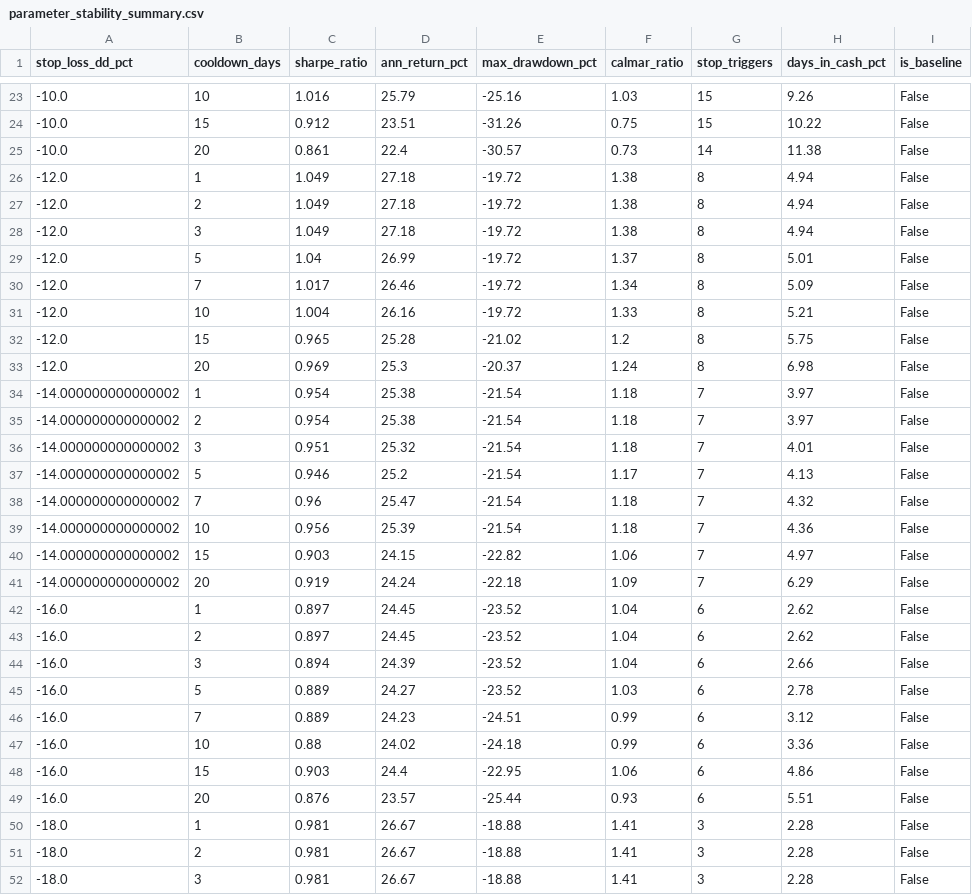
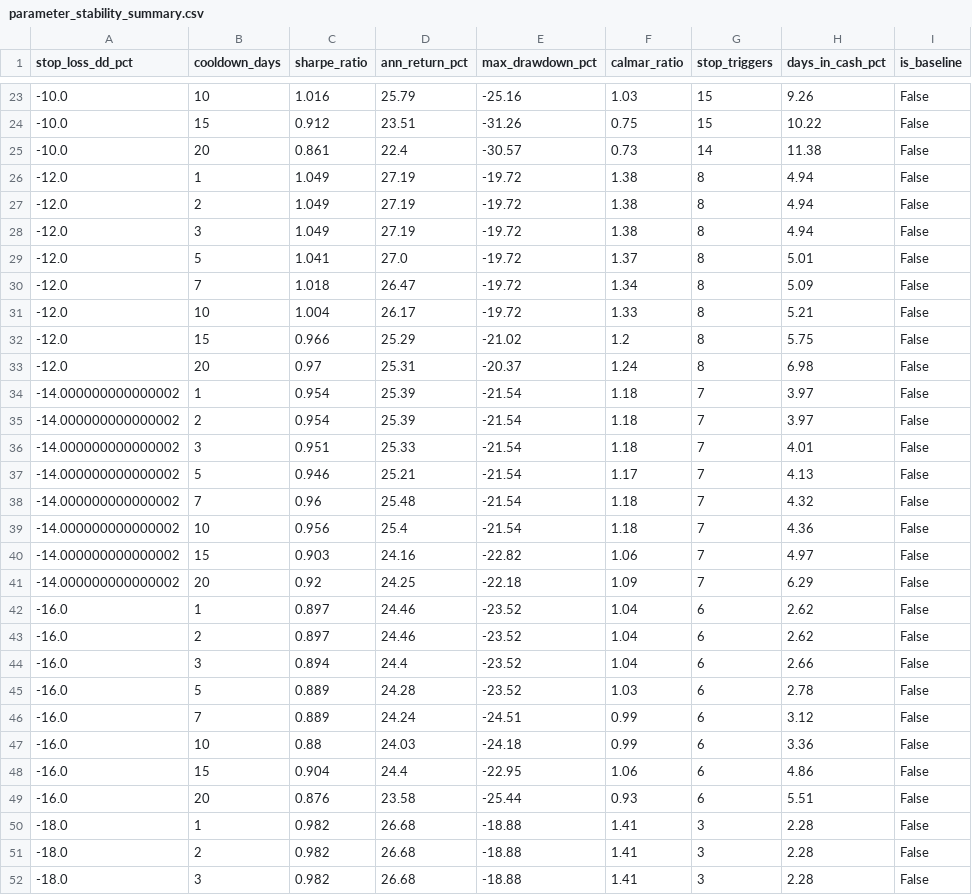
Before and after one commit to VanshMohla29/Regime-Based-Sector-Rotation-QuantStrategy, a CSV file: parameter_stability_summary.csv, drawn as a sheet; only a part is shown, gaps mark what is left out; the diff covers the shown part only.

```diff
--- a/parameter_stability_summary.csv
+++ b/parameter_stability_summary.csv
@@ -25,28 +25,28 @@ stop_loss_dd_pct,cooldown_days,sharpe_ratio,ann_return_pct,max_drawdown_pct,calm
 -10.0,20,0.861,22.4,-30.57,0.73,14,11.38,False
--12.0,1,1.049,27.18,-19.72,1.38,8,4.94,False
--12.0,2,1.049,27.18,-19.72,1.38,8,4.94,False
--12.0,3,1.049,27.18,-19.72,1.38,8,4.94,False
--12.0,5,1.04,26.99,-19.72,1.37,8,5.01,False
--12.0,7,1.017,26.46,-19.72,1.34,8,5.09,False
--12.0,10,1.004,26.16,-19.72,1.33,8,5.21,False
--12.0,15,0.965,25.28,-21.02,1.2,8,5.75,False
--12.0,20,0.969,25.3,-20.37,1.24,8,6.98,False
--14.000000000000002,1,0.954,25.38,-21.54,1.18,7,3.97,False
--14.000000000000002,2,0.954,25.38,-21.54,1.18,7,3.97,False
--14.000000000000002,3,0.951,25.32,-21.54,1.18,7,4.01,False
--14.000000000000002,5,0.946,25.2,-21.54,1.17,7,4.13,False
--14.000000000000002,7,0.96,25.47,-21.54,1.18,7,4.32,False
--14.000000000000002,10,0.956,25.39,-21.54,1.18,7,4.36,False
--14.000000000000002,15,0.903,24.15,-22.82,1.06,7,4.97,False
--14.000000000000002,20,0.919,24.24,-22.18,1.09,7,6.29,False
--16.0,1,0.897,24.45,-23.52,1.04,6,2.62,False
--16.0,2,0.897,24.45,-23.52,1.04,6,2.62,False
--16.0,3,0.894,24.39,-23.52,1.04,6,2.66,False
--16.0,5,0.889,24.27,-23.52,1.03,6,2.78,False
--16.0,7,0.889,24.23,-24.51,0.99,6,3.12,False
--16.0,10,0.88,24.02,-24.18,0.99,6,3.36,False
--16.0,15,0.903,24.4,-22.95,1.06,6,4.86,False
--16.0,20,0.876,23.57,-25.44,0.93,6,5.51,False
--18.0,1,0.981,26.67,-18.88,1.41,3,2.28,False
--18.0,2,0.981,26.67,-18.88,1.41,3,2.28,False
--18.0,3,0.981,26.67,-18.88,1.41,3,2.28,False
+-12.0,1,1.049,27.19,-19.72,1.38,8,4.94,False
+-12.0,2,1.049,27.19,-19.72,1.38,8,4.94,False
+-12.0,3,1.049,27.19,-19.72,1.38,8,4.94,False
+-12.0,5,1.041,27.0,-19.72,1.37,8,5.01,False
+-12.0,7,1.018,26.47,-19.72,1.34,8,5.09,False
+-12.0,10,1.004,26.17,-19.72,1.33,8,5.21,False
+-12.0,15,0.966,25.29,-21.02,1.2,8,5.75,False
+-12.0,20,0.97,25.31,-20.37,1.24,8,6.98,False
+-14.000000000000002,1,0.954,25.39,-21.54,1.18,7,3.97,False
+-14.000000000000002,2,0.954,25.39,-21.54,1.18,7,3.97,False
+-14.000000000000002,3,0.951,25.33,-21.54,1.18,7,4.01,False
+-14.000000000000002,5,0.946,25.21,-21.54,1.17,7,4.13,False
+-14.000000000000002,7,0.96,25.48,-21.54,1.18,7,4.32,False
+-14.000000000000002,10,0.956,25.4,-21.54,1.18,7,4.36,False
+-14.000000000000002,15,0.903,24.16,-22.82,1.06,7,4.97,False
+-14.000000000000002,20,0.92,24.25,-22.18,1.09,7,6.29,False
+-16.0,1,0.897,24.46,-23.52,1.04,6,2.62,False
+-16.0,2,0.897,24.46,-23.52,1.04,6,2.62,False
+-16.0,3,0.894,24.4,-23.52,1.04,6,2.66,False
+-16.0,5,0.889,24.28,-23.52,1.03,6,2.78,False
+-16.0,7,0.889,24.24,-24.51,0.99,6,3.12,False
+-16.0,10,0.88,24.03,-24.18,0.99,6,3.36,False
+-16.0,15,0.904,24.4,-22.95,1.06,6,4.86,False
+-16.0,20,0.876,23.58,-25.44,0.93,6,5.51,False
+-18.0,1,0.982,26.68,-18.88,1.41,3,2.28,False
+-18.0,2,0.982,26.68,-18.88,1.41,3,2.28,False
+-18.0,3,0.982,26.68,-18.88,1.41,3,2.28,False
```
Also changed, not shown: 30 edited cells elsewhere in this file, paper_portfolio_history.csv, regime_history_v2.csv, 18 other files.
